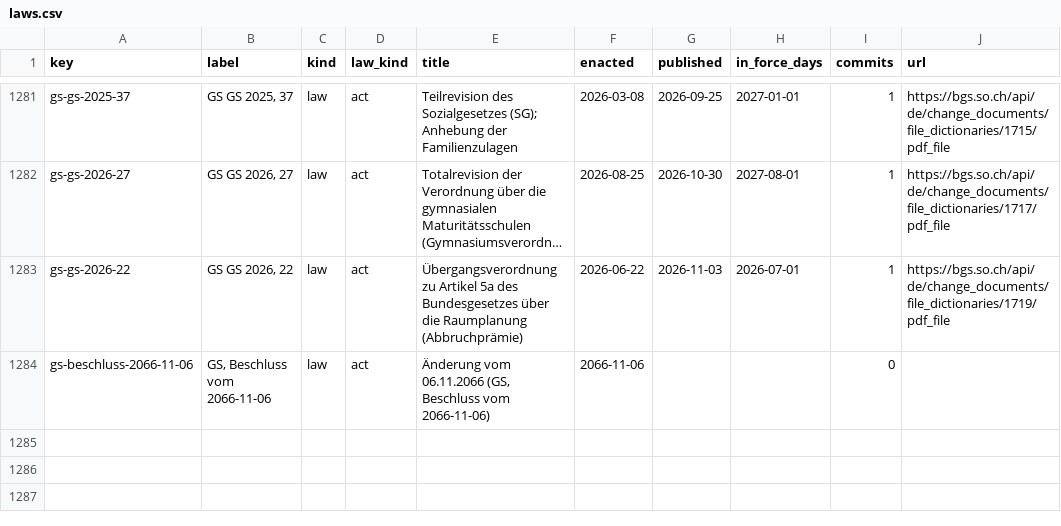
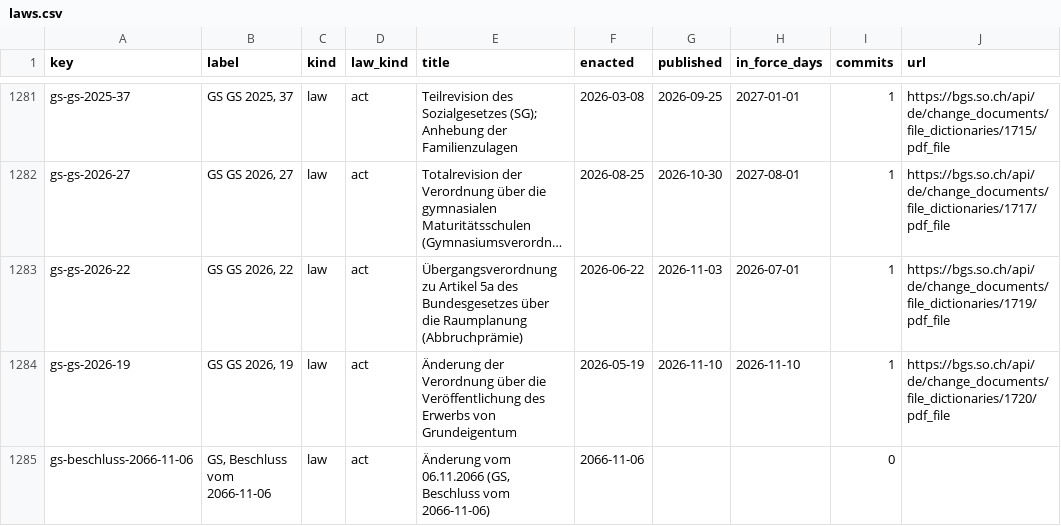
Before and after one commit to lexifina/switzerland-solothurn-law, a CSV file: data/laws.csv, drawn as a sheet; only a part is shown, gaps mark what is left out; long unchanged cells end in …; the diff names each change by its address in the sheet, - before the commit and + after, or states it on an @@ line.

Commit message:
Documentation, tables, tools and REPRODUCE.md
Appended 1 commits to 95f463b390b0; corpus sha256 ed5ce2e8a92dd72ae0e67513d9f1b215cefbc6b9e6fbc424a05e2abc6482ffdb, data retrieved 2026-11-26.

Kind: documentation
Check: ch-lexwork-solothurn-20261126T063919Z

```diff
--- a/data/laws.csv
+++ b/data/laws.csv
+row 1284: gs-gs-2026-19 | GS GS 2026, 19 | law | act | Änderung der Verordnung über die Veröffentlichung des Erwerbs von Grundeigentum | 2026-05-19 | 2026-11-10 | 2026-11-10 | 1 | https://bgs.so.ch/api/de/change_documents/file_dictionaries/1720/pdf_file
```
Also changed, not shown: data/commits.csv, 7 other files.
